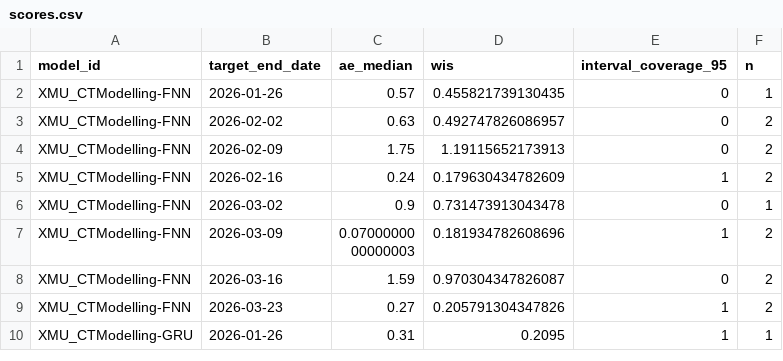
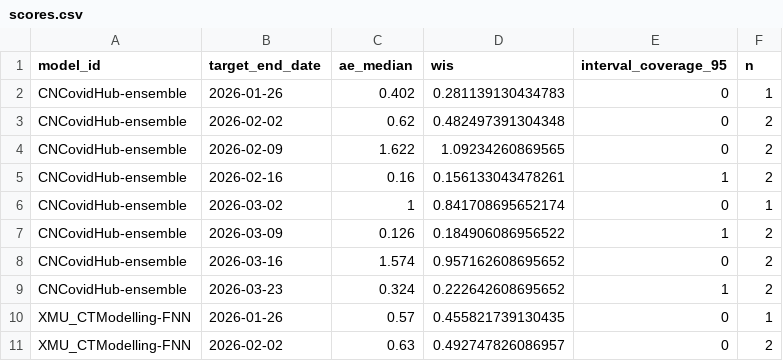
Before and after one commit to dailypartita/China-COVID-19-Forecast-Dashboard, a CSV file: scores/wk inc covid prop ili/2026 Q1 multi-model (8 models)/target_end_date/scores.csv, drawn as a sheet; only a part is shown; the shorter side is filled out with more unchanged rows; the diff names each change by its address in the sheet, - before the commit and + after, or states it on an @@ line.

Commit message:
update score data

```diff
--- a/scores/wk inc covid prop ili/2026 Q1 multi-model (8 models)/target_end_date/scores.csv
+++ b/scores/wk inc covid prop ili/2026 Q1 multi-model (8 models)/target_end_date/scores.csv
+row 2: CNCovidHub-ensemble | 2026-01-26 | 0.402 | 0.281139130434783 | 0 | 1
+row 3: CNCovidHub-ensemble | 2026-02-02 | 0.62 | 0.482497391304348 | 0 | 2
+row 4: CNCovidHub-ensemble | 2026-02-09 | 1.622 | 1.09234260869565 | 0 | 2
+row 5: CNCovidHub-ensemble | 2026-02-16 | 0.16 | 0.156133043478261 | 1 | 2
+row 6: CNCovidHub-ensemble | 2026-03-02 | 1 | 0.841708695652174 | 0 | 1
+row 7: CNCovidHub-ensemble | 2026-03-09 | 0.126 | 0.184906086956522 | 1 | 2
+row 8: CNCovidHub-ensemble | 2026-03-16 | 1.574 | 0.957162608695652 | 0 | 2
+row 9: CNCovidHub-ensemble | 2026-03-23 | 0.324 | 0.222642608695652 | 1 | 2
```
Also changed, not shown: scores/wk inc covid prop ili/2025 Dec multi-model (8 models)/location/scores.csv, scores/wk inc covid prop ili/2025 Dec multi-model (8 models)/target_end_date/scores.csv, 13 other files.
